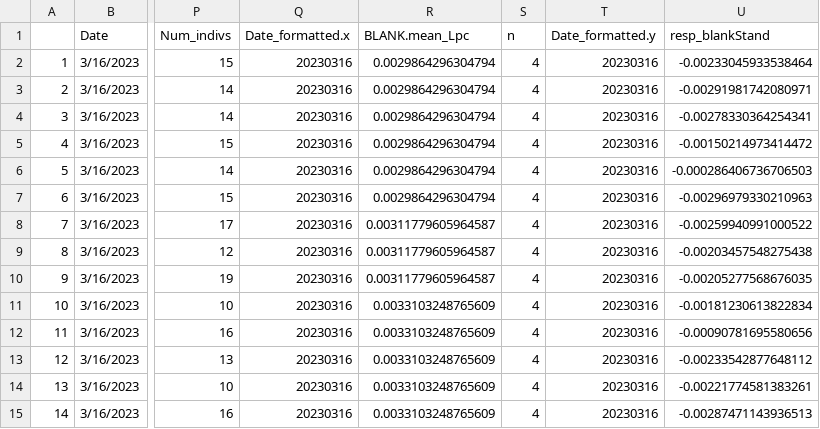
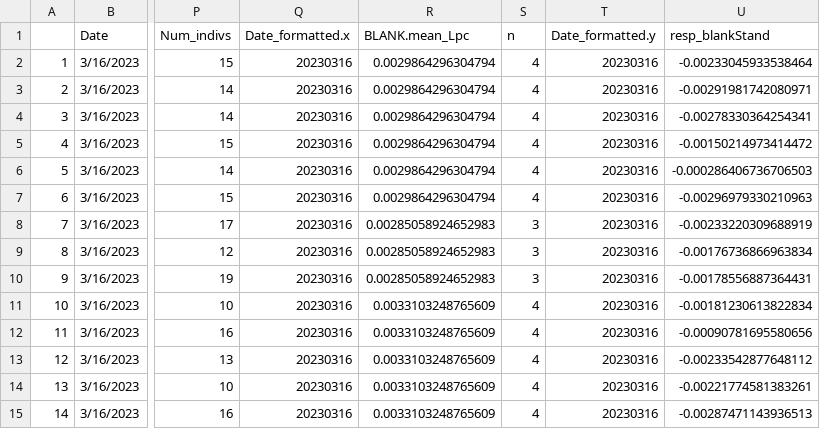
Before and after one commit to SamGurr/Airradians_parentXoffspring_OA, a CSV file: RAnalysis/Output/Respiration/RR_bad_data.csv, drawn as a sheet; only a part is shown, gaps mark what is left out; the diff names each change by its address in the sheet, - before the commit and + after, or states it on an @@ line.

```diff
--- a/RAnalysis/Output/Respiration/RR_bad_data.csv
+++ b/RAnalysis/Output/Respiration/RR_bad_data.csv
-R8:R10 (BLANK.mean_Lpc): 0.00311779605964587
+R8:R10 (BLANK.mean_Lpc): 0.00285058924652983
-S8:S10 (n): 4
+S8:S10 (n): 3
-U8 (resp_blankStand): -0.00259940991000522
+U8 (resp_blankStand): -0.00233220309688919
-U9 (resp_blankStand): -0.00203457548275438
+U9 (resp_blankStand): -0.00176736866963834
-U10 (resp_blankStand): -0.00205277568676035
+U10 (resp_blankStand): -0.00178556887364431
```
Also changed, not shown: RAnalysis/Output/Respiration/RR_blanks_means.csv, RAnalysis/Output/Respiration/RR_calc_raw.csv, 2 other files.
